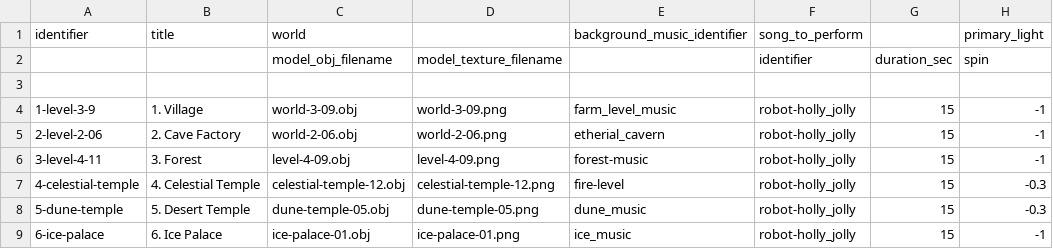
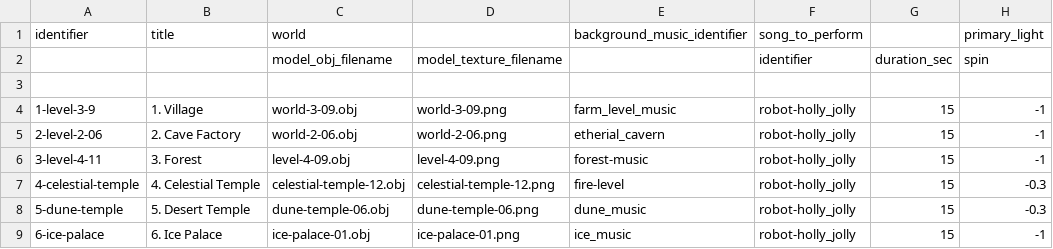
Before and after one commit to MarkOates/Krampus2023-Robieo, a CSV file: bin/data/levels/universe.csv, drawn as a sheet; only a part is shown; the diff names each change by its address in the sheet, - before the commit and + after, or states it on an @@ line.

Commit message:
Add switch to start of dune level

```diff
--- a/bin/data/levels/universe.csv
+++ b/bin/data/levels/universe.csv
-C8 (world): dune-temple-05.obj
+C8 (world): dune-temple-06.obj
-D8: dune-temple-05.png
+D8: dune-temple-06.png
```
Also changed, not shown: 6 other files.
